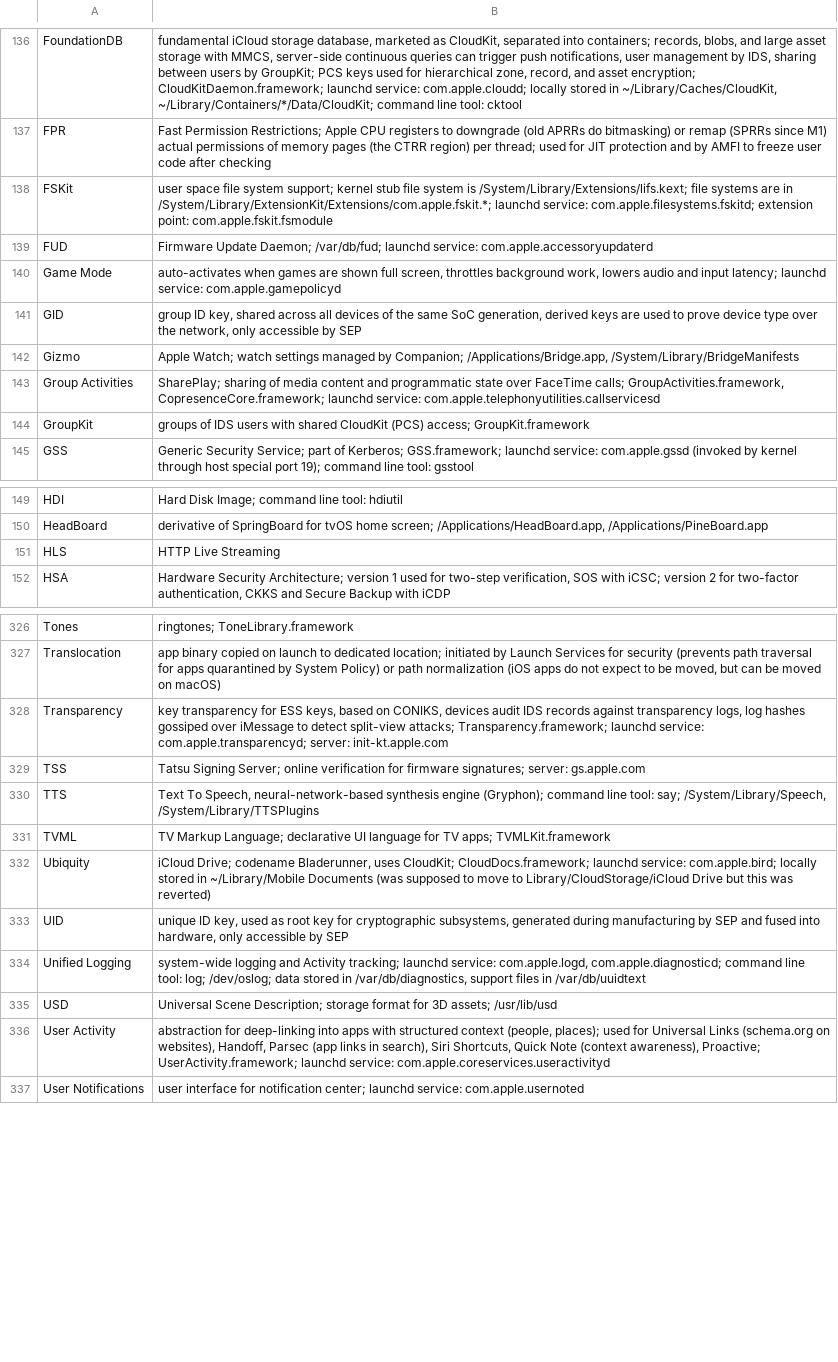
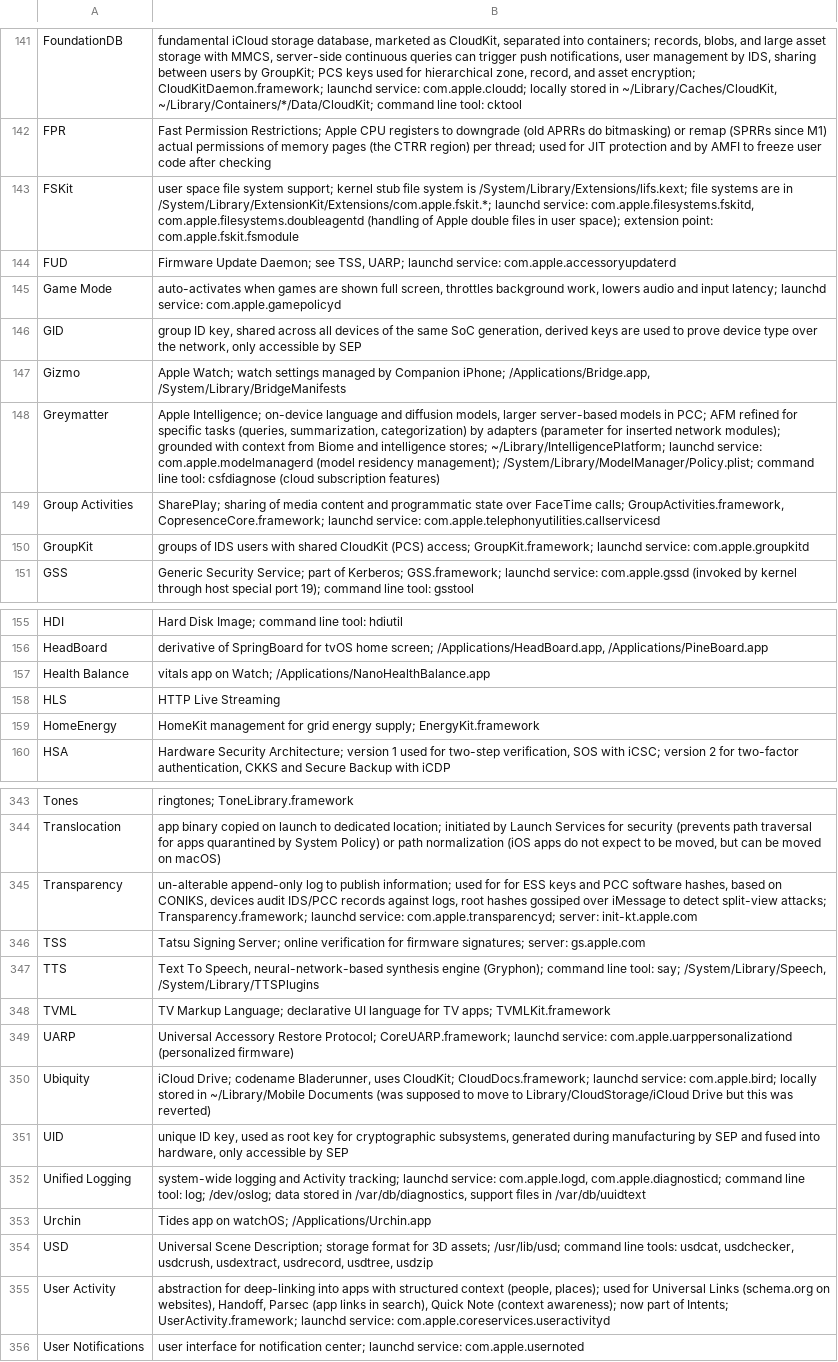
Before and after one commit to mroi/apple-internals, a TSV file: internals.tsv, drawn as a sheet; only a part is shown, gaps mark what is left out; addresses are those after the commit; the diff covers the shown part only; the diff names each change by its address in the sheet, - before the commit and + after, or states it on an @@ line.

Commit message:
internals: update for macOS 15.0 Sequoia

```diff
--- a/internals.tsv
+++ b/internals.tsv
-B143: …launchd service: com.apple.filesystems.fskitd; extension point:…
+B143: …launchd service: com.apple.filesystems.fskitd, com.apple.filesystems.doubleagentd (handling of Apple double files in user space); extension point:…
-B144: …Update Daemon; /var/db/fud; launchd service:…
+B144: …Update Daemon; see TSS, UARP; launchd service:…
-B147: …managed by Companion; /Applications/Bridge.app, /System/Library/BridgeManifests
+B147: …managed by Companion iPhone; /Applications/Bridge.app, /System/Library/BridgeManifests
+row 148: Greymatter | Apple Intelligence; on-device language and diffusion models, larger server-based models in PCC; AFM refined for specific tasks (queries, summarization, categorization) by adapters (parameter for inserted network modules); grounded with context from Biome and intelligence stores; ~/Library/IntelligencePlatform; launchd service: com.apple.modelmanagerd (model residency management); /System/Library/ModelManager/Policy.plist; command line tool: csfdiagnose (cloud subscription features)
-B150: …(PCS) access; GroupKit.framework
+B150: …(PCS) access; GroupKit.framework; launchd service: com.apple.groupkitd
+row 157: Health Balance | vitals app on Watch; /Applications/NanoHealthBalance.app
+row 159: HomeEnergy | HomeKit management for grid energy supply; EnergyKit.framework
-B345: key transparency for ESS keys, based on CONIKS, devices audit IDS records against transparency logs, log hashes gossiped…
+B345: un-alterable append-only log to publish information; used for for ESS keys and PCC software hashes, based on CONIKS, devices audit IDS/PCC records against logs, root hashes gossiped…
+row 349: UARP | Universal Accessory Restore Protocol; CoreUARP.framework; launchd service: com.apple.uarppersonalizationd (personalized firmware)
+row 353: Urchin | Tides app on watchOS; /Applications/Urchin.app
-B354: …3D assets; /usr/lib/usd
+B354: …3D assets; /usr/lib/usd; command line tools: usdcat, usdchecker, usdcrush, usdextract, usdrecord, usdtree, usdzip
-B355: …in search), Siri Shortcuts, Quick Note (context awareness), Proactive; UserActivity.framework; launchd…
+B355: …in search), Quick Note (context awareness); now part of Intents; UserActivity.framework; launchd…
```
Also changed, not shown: 14 added rows, 1 removed row and 38 edited cells elsewhere in this file.
